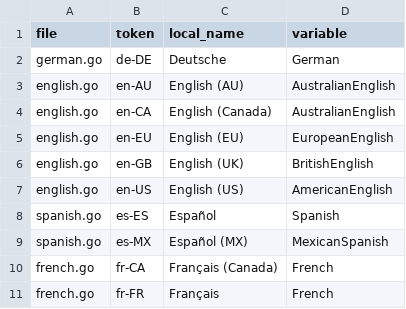
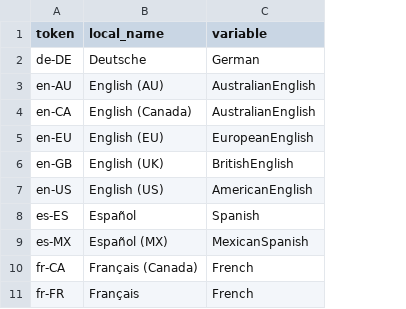
Before and after one commit to KarpelesLab/lngdb, a CSV file: languages.csv, drawn as a sheet; only a part is shown; the diff names each change by its address in the sheet, - before the commit and + after, or states it on an @@ line.

Commit message:
csv: remove filename

```diff
--- a/languages.csv
+++ b/languages.csv
-column A (file), rows 2-11: german.go | english.go | english.go | english.go | english.go | english.go | spanish.go | spanish.go | french.go | french.go
```
